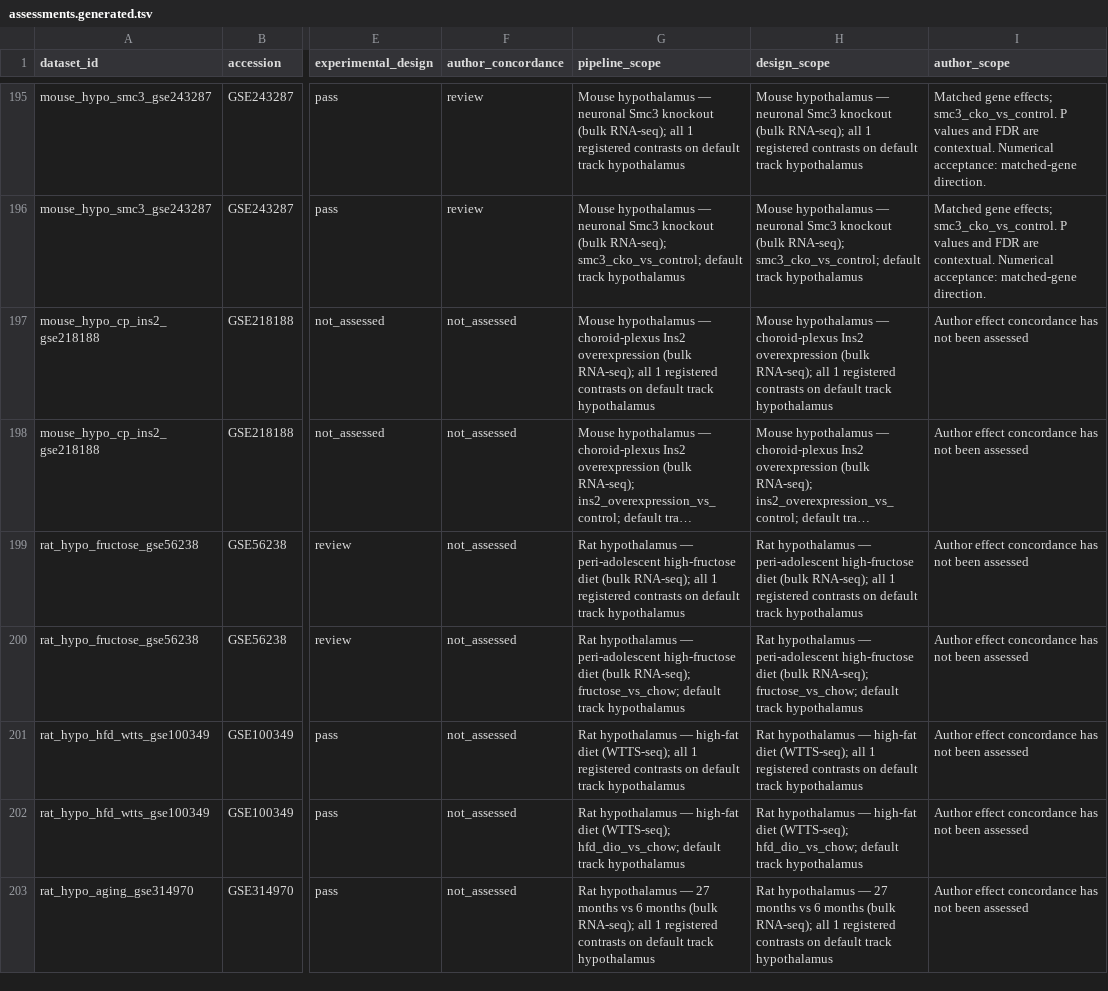
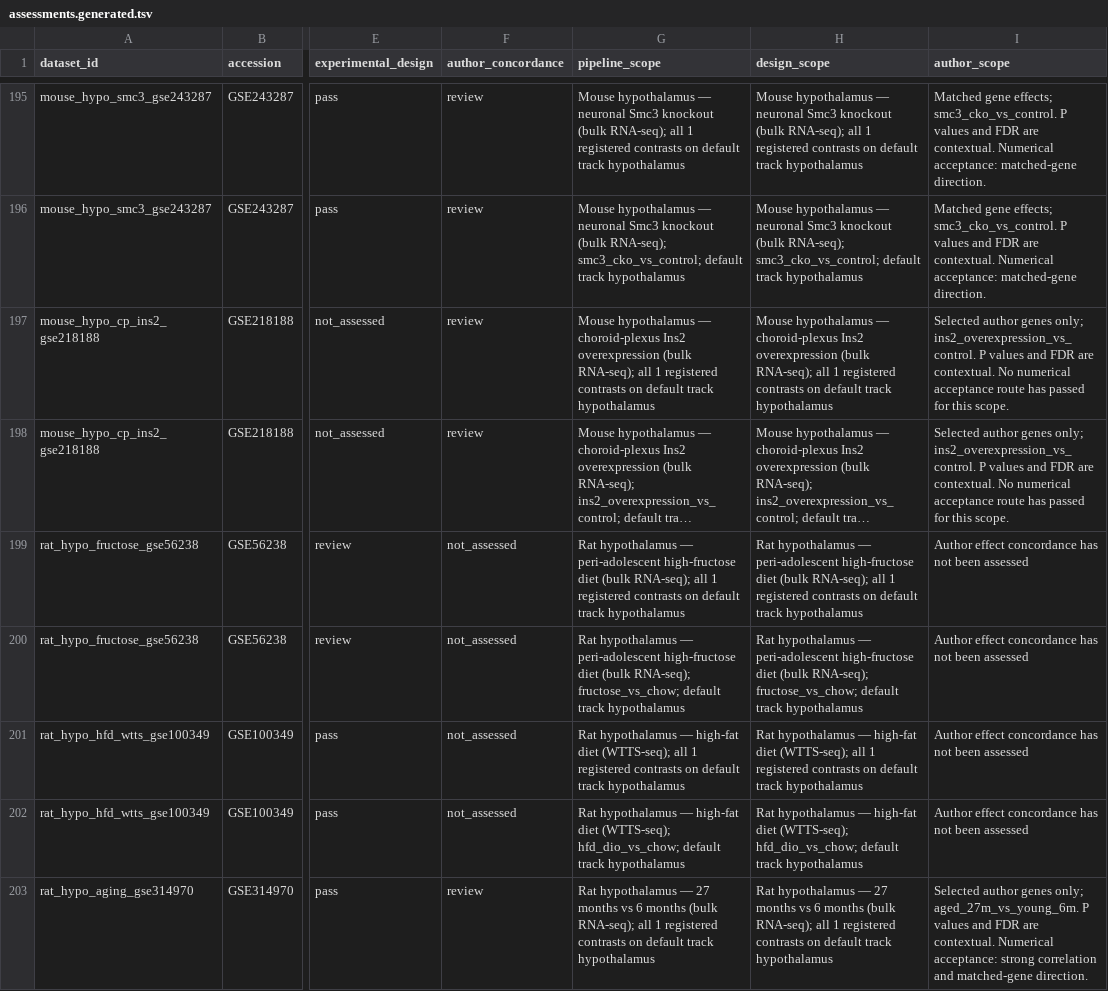
Before and after one commit to DrWenyuanHe/hypoexplorer, a TSV file: data/quality/assessments.generated.tsv, drawn as a sheet; only a part is shown, gaps mark what is left out; long unchanged cells end in …; the diff covers the shown part only; the diff names each change by its address in the sheet, - before the commit and + after, or states it on an @@ line.

```diff
--- a/data/quality/assessments.generated.tsv
+++ b/data/quality/assessments.generated.tsv
-F197:F198 (author_concordance): not_assessed
+F197:F198 (author_concordance): review
-I197:I198 (author_scope): Author effect concordance has not been assessed
+I197:I198 (author_scope): Selected author genes only; ins2_overexpression_vs_control. P values and FDR are contextual. No numerical acceptance route has passed for this scope.
-F203 (author_concordance): not_assessed
+F203 (author_concordance): review
-I203 (author_scope): Author effect concordance has not been assessed
+I203 (author_scope): Selected author genes only; aged_27m_vs_young_6m. P values and FDR are contextual. Numerical acceptance: strong correlation and matched-gene direction.
```
Also changed, not shown: 96 edited cells elsewhere in this file, 23 other files.
